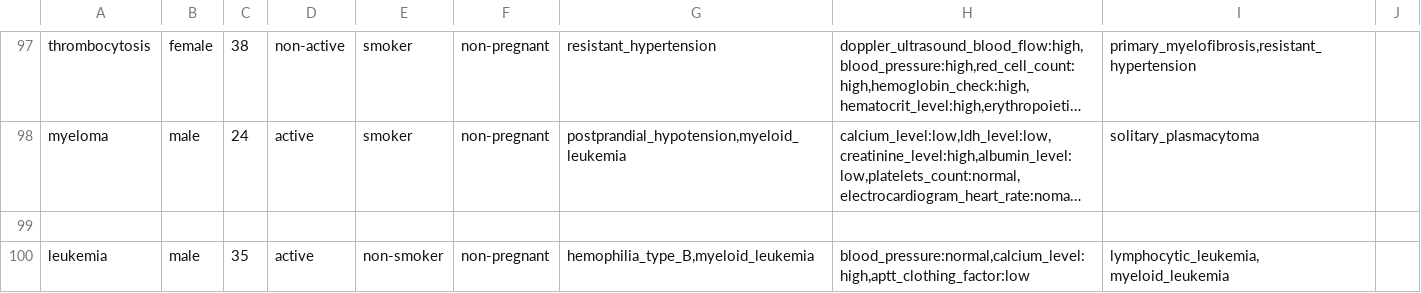
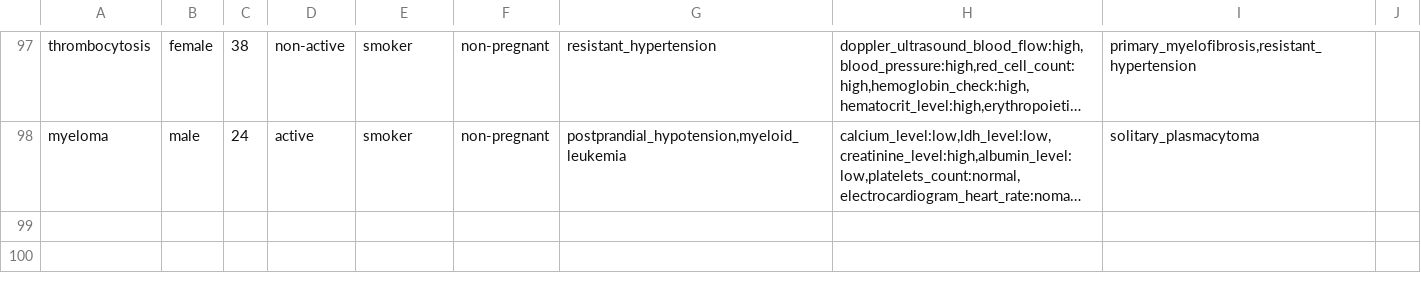
Before and after one commit to LeilaE/knowledge-engineering, a CSV file: CaseBased/data/diagnosis.csv, drawn as a sheet; only a part is shown, gaps mark what is left out; long unchanged cells end in …; the diff names each change by its address in the sheet, - before the commit and + after, or states it on an @@ line.

Commit message:
rule based files clean

```diff
--- a/CaseBased/data/diagnosis.csv
+++ b/CaseBased/data/diagnosis.csv
-row 99: (empty)
-row 100: leukemia | male | 35 | active | non-smoker | non-pregnant | hemophilia_type_B,myeloid_leukemia | blood_pressure:normal,calcium_level:high,aptt_clothing_factor:low | lymphocytic_leukemia, myeloid_leukemia
```
Also changed, not shown: CaseBased/data/additionalTests.csv, CaseBased/data/treatments.csv, 4 other files.
